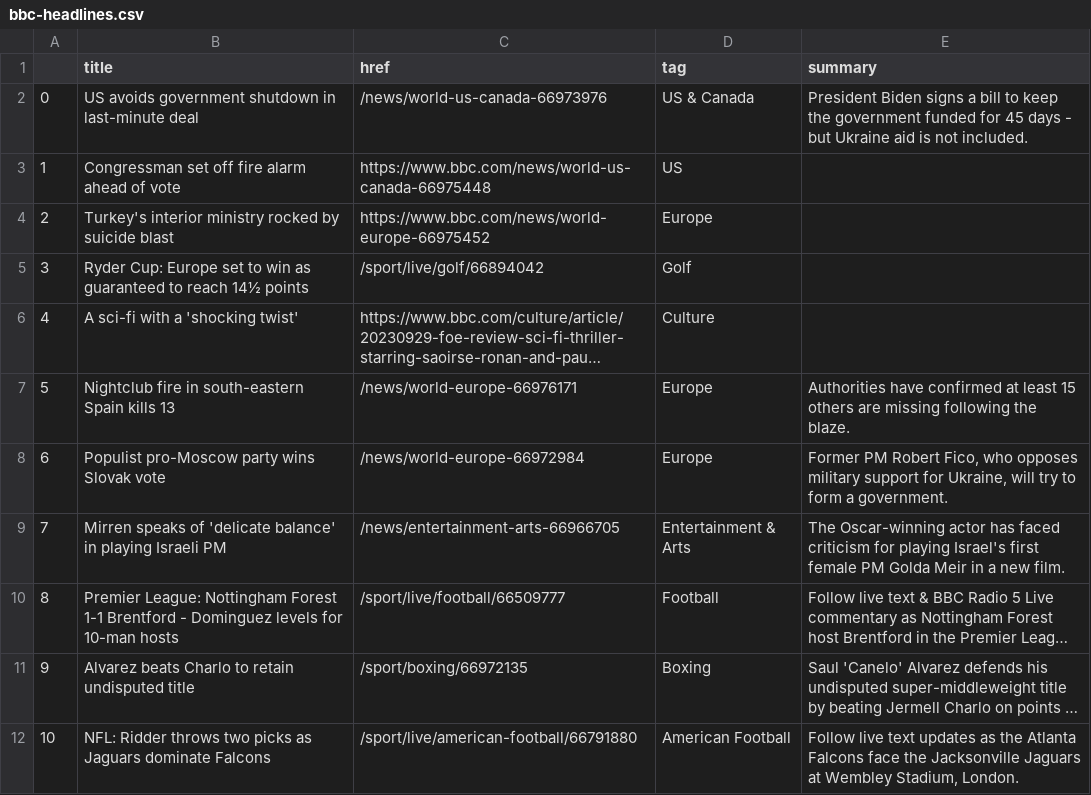
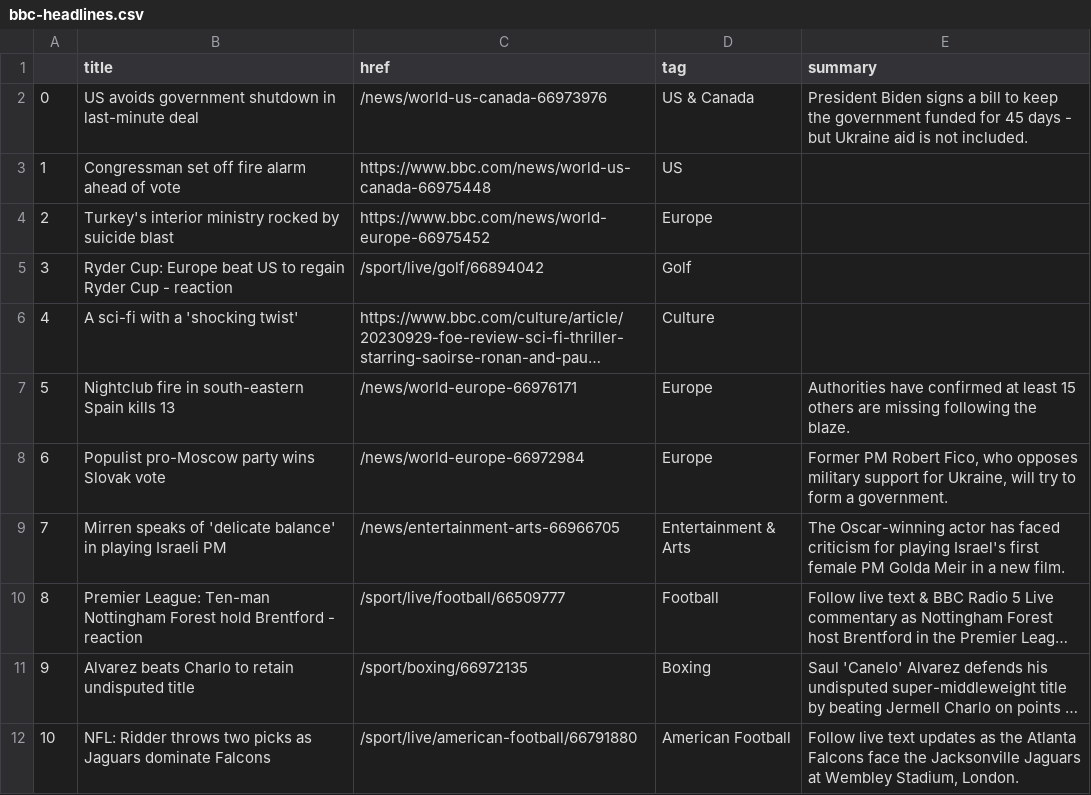
Before and after one commit to anastasiajourno/Automatic-scraper, a CSV file: bbc-headlines.csv, drawn as a sheet; only a part is shown; long unchanged cells end in …; the diff names each change by its address in the sheet, - before the commit and + after, or states it on an @@ line.

```diff
--- a/bbc-headlines.csv
+++ b/bbc-headlines.csv
-B5 (title): …Cup: Europe set to win as guaranteed to reach 14½ points
+B5 (title): …Cup: Europe beat US to regain Ryder Cup - reaction
-B10 (title): Premier League: Nottingham Forest 1-1 Brentford - Dominguez levels for 10-man hosts
+B10 (title): Premier League: Ten-man Nottingham Forest hold Brentford - reaction
```
